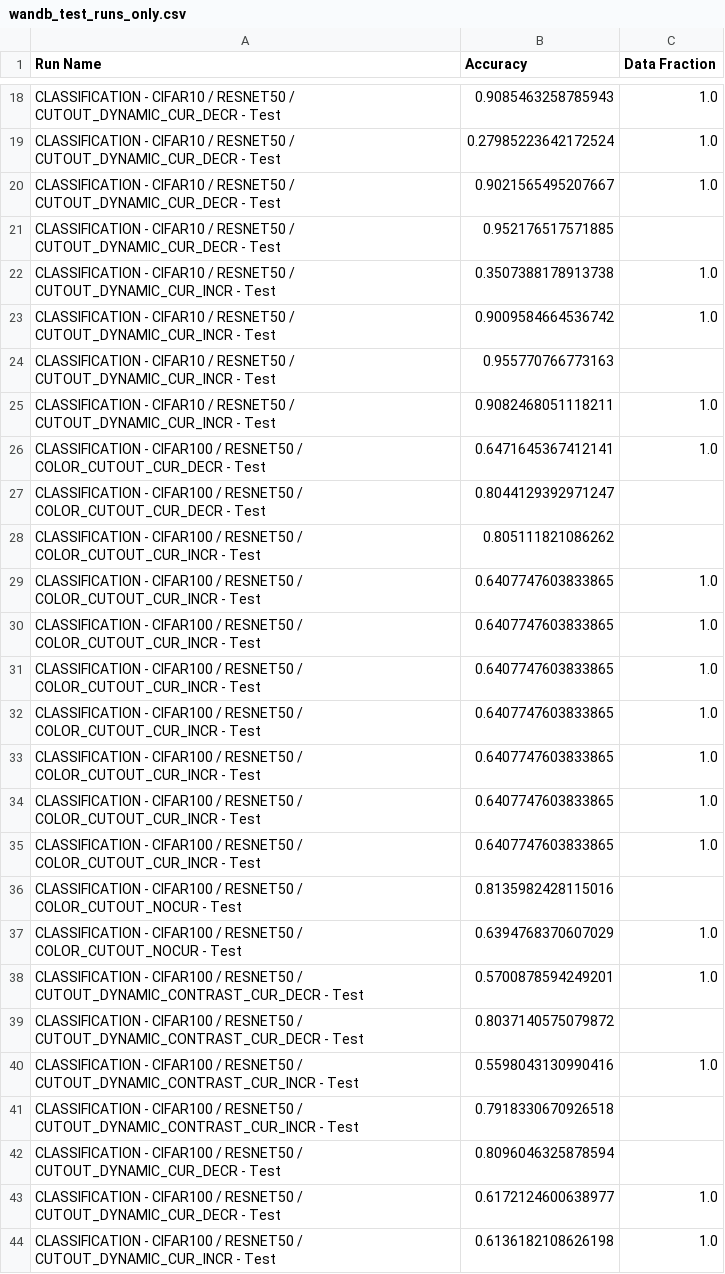
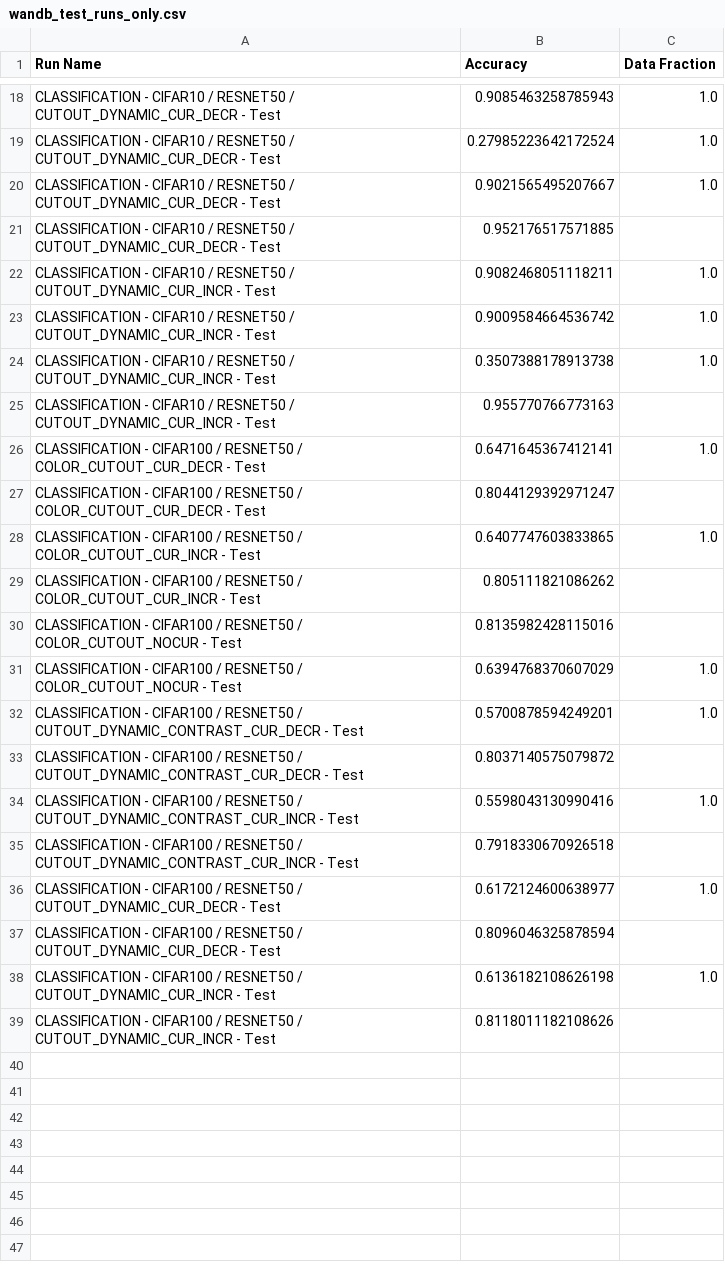
Before and after one commit to Elidornier/6_7960_final_project, a CSV file: wandb_test_runs_only.csv, drawn as a sheet; only a part is shown, gaps mark what is left out; the shorter side is filled out with more unchanged rows.

```diff
--- a/wandb_test_runs_only.csv
+++ b/wandb_test_runs_only.csv
@@ -21,16 +21,10 @@ CLASSIFICATION - CIFAR10 / RESNET50 / CUTOUT_DYNAMIC_CUR_DECR - Test,0.902156549
 CLASSIFICATION - CIFAR10 / RESNET50 / CUTOUT_DYNAMIC_CUR_DECR - Test,0.952176517571885,
+CLASSIFICATION - CIFAR10 / RESNET50 / CUTOUT_DYNAMIC_CUR_INCR - Test,0.9082468051118211,1.0
+CLASSIFICATION - CIFAR10 / RESNET50 / CUTOUT_DYNAMIC_CUR_INCR - Test,0.9009584664536742,1.0
 CLASSIFICATION - CIFAR10 / RESNET50 / CUTOUT_DYNAMIC_CUR_INCR - Test,0.3507388178913738,1.0
-CLASSIFICATION - CIFAR10 / RESNET50 / CUTOUT_DYNAMIC_CUR_INCR - Test,0.9009584664536742,1.0
 CLASSIFICATION - CIFAR10 / RESNET50 / CUTOUT_DYNAMIC_CUR_INCR - Test,0.955770766773163,
-CLASSIFICATION - CIFAR10 / RESNET50 / CUTOUT_DYNAMIC_CUR_INCR - Test,0.9082468051118211,1.0
 CLASSIFICATION - CIFAR100 / RESNET50 / COLOR_CUTOUT_CUR_DECR - Test,0.6471645367412141,1.0
 CLASSIFICATION - CIFAR100 / RESNET50 / COLOR_CUTOUT_CUR_DECR - Test,0.8044129392971247,
+CLASSIFICATION - CIFAR100 / RESNET50 / COLOR_CUTOUT_CUR_INCR - Test,0.6407747603833865,1.0
 CLASSIFICATION - CIFAR100 / RESNET50 / COLOR_CUTOUT_CUR_INCR - Test,0.805111821086262,
-CLASSIFICATION - CIFAR100 / RESNET50 / COLOR_CUTOUT_CUR_INCR - Test,0.6407747603833865,1.0
-CLASSIFICATION - CIFAR100 / RESNET50 / COLOR_CUTOUT_CUR_INCR - Test,0.6407747603833865,1.0
-CLASSIFICATION - CIFAR100 / RESNET50 / COLOR_CUTOUT_CUR_INCR - Test,0.6407747603833865,1.0
-CLASSIFICATION - CIFAR100 / RESNET50 / COLOR_CUTOUT_CUR_INCR - Test,0.6407747603833865,1.0
-CLASSIFICATION - CIFAR100 / RESNET50 / COLOR_CUTOUT_CUR_INCR - Test,0.6407747603833865,1.0
-CLASSIFICATION - CIFAR100 / RESNET50 / COLOR_CUTOUT_CUR_INCR - Test,0.6407747603833865,1.0
-CLASSIFICATION - CIFAR100 / RESNET50 / COLOR_CUTOUT_CUR_INCR - Test,0.6407747603833865,1.0
 CLASSIFICATION - CIFAR100 / RESNET50 / COLOR_CUTOUT_NOCUR - Test,0.8135982428115016,
@@ -41,4 +35,4 @@ CLASSIFICATION - CIFAR100 / RESNET50 / CUTOUT_DYNAMIC_CONTRAST_CUR_INCR - Test,0
 CLASSIFICATION - CIFAR100 / RESNET50 / CUTOUT_DYNAMIC_CONTRAST_CUR_INCR - Test,0.7918330670926518,
+CLASSIFICATION - CIFAR100 / RESNET50 / CUTOUT_DYNAMIC_CUR_DECR - Test,0.6172124600638977,1.0
 CLASSIFICATION - CIFAR100 / RESNET50 / CUTOUT_DYNAMIC_CUR_DECR - Test,0.8096046325878594,
-CLASSIFICATION - CIFAR100 / RESNET50 / CUTOUT_DYNAMIC_CUR_DECR - Test,0.6172124600638977,1.0
 CLASSIFICATION - CIFAR100 / RESNET50 / CUTOUT_DYNAMIC_CUR_INCR - Test,0.6136182108626198,1.0
```
Also changed, not shown: 6 other files.
